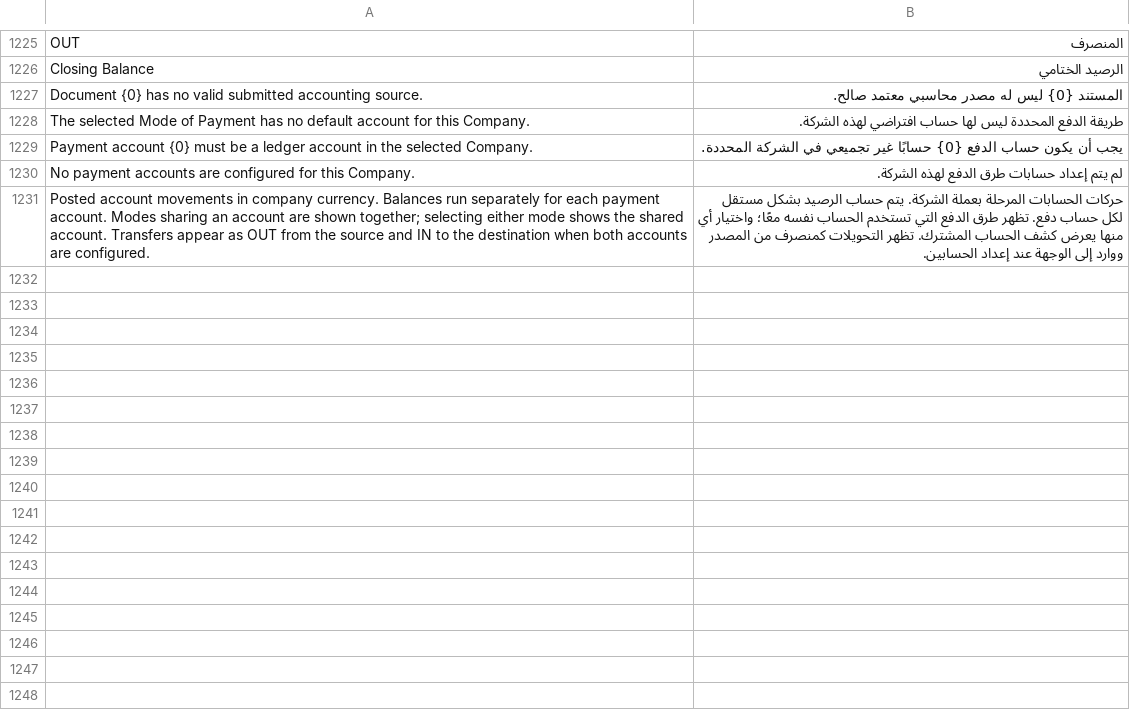
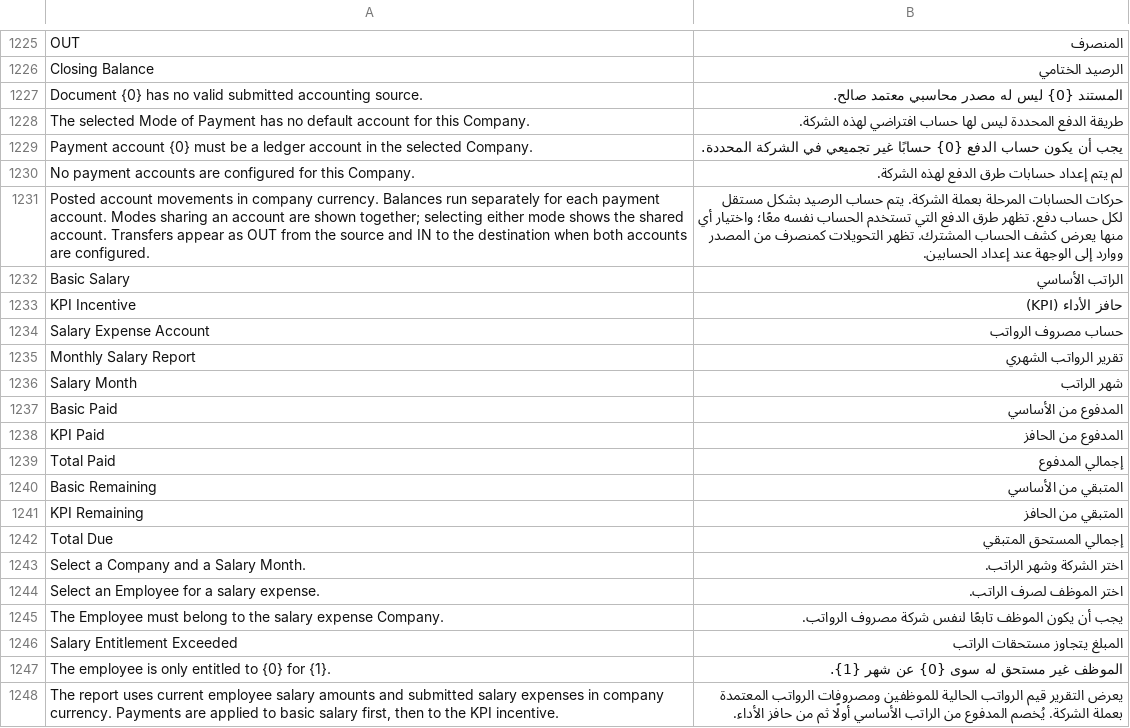
Before and after one commit to 00JIMMY00/heavy_equipment_rental, a CSV file: heavy_equipment_rental/translations/ar.csv, drawn as a sheet; only a part is shown, gaps mark what is left out.

```diff
--- a/heavy_equipment_rental/translations/ar.csv
+++ b/heavy_equipment_rental/translations/ar.csv
@@ -1231 +1231,18 @@ No payment accounts are configured for this Company.,لم يتم إعداد حس
 Posted account movements in company currency. Balances run separately for each payment account. Modes sharing an account are shown together; selecting either mode shows the shared account. Transfers appear as OUT from the source and IN to the destination when both accounts are configured.,حركات الحسابات المرحلة بعملة الشركة. يتم حساب الرصيد بشكل مستقل لكل حساب دفع. تظهر طرق الدفع التي تستخدم الحساب نفسه معًا؛ واختيار أي منها يعرض كشف الحساب المشترك. تظهر التحويلات كمنصرف من المصدر ووارد إلى الوجهة عند إعداد الحسابين.
+Basic Salary,الراتب الأساسي
+KPI Incentive,حافز الأداء (KPI)
+Salary Expense Account,حساب مصروف الرواتب
+Monthly Salary Report,تقرير الرواتب الشهري
+Salary Month,شهر الراتب
+Basic Paid,المدفوع من الأساسي
+KPI Paid,المدفوع من الحافز
+Total Paid,إجمالي المدفوع
+Basic Remaining,المتبقي من الأساسي
+KPI Remaining,المتبقي من الحافز
+Total Due,إجمالي المستحق المتبقي
+Select a Company and a Salary Month.,اختر الشركة وشهر الراتب.
+Select an Employee for a salary expense.,اختر الموظف لصرف الراتب.
+The Employee must belong to the salary expense Company.,يجب أن يكون الموظف تابعًا لنفس شركة مصروف الرواتب.
+Salary Entitlement Exceeded,المبلغ يتجاوز مستحقات الراتب
+The employee is only entitled to {0} for {1}.,الموظف غير مستحق له سوى {0} عن شهر {1}.
+"The report uses current employee salary amounts and submitted salary expenses in company currency. Payments are applied to basic salary first, then to the KPI incentive.",يعرض التقرير قيم الرواتب الحالية للموظفين ومصروفات الرواتب المعتمدة بعملة الشركة. يُخصم المدفوع من الراتب الأساسي أولًا ثم من حافز الأداء.
```
Also changed, not shown: 17 other files.
